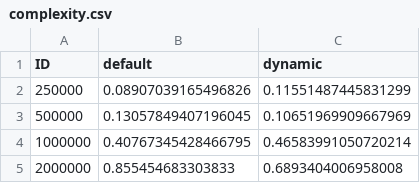
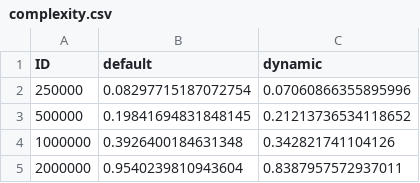
Before and after one commit to mihirpatel03/QuickSelectionResearch, a CSV file: complexity.csv, drawn as a sheet.

Commit message:
made k,arr same for each dynamic and default run

```diff
--- a/complexity.csv
+++ b/complexity.csv
@@ -1,5 +1,5 @@
 ID	default	dynamic
-250000	0.08907039165496826	0.11551487445831299
-500000	0.13057849407196045	0.10651969909667969
-1000000	0.40767345428466795	0.46583991050720214
-2000000	0.855454683303833	0.6893404006958008
+250000	0.08297715187072754	0.07060866355895996
+500000	0.19841694831848145	0.21213736534118652
+1000000	0.3926400184631348	0.342821741104126
+2000000	0.9540239810943604	0.8387957572937011
```
Also changed, not shown: 2 other files.
